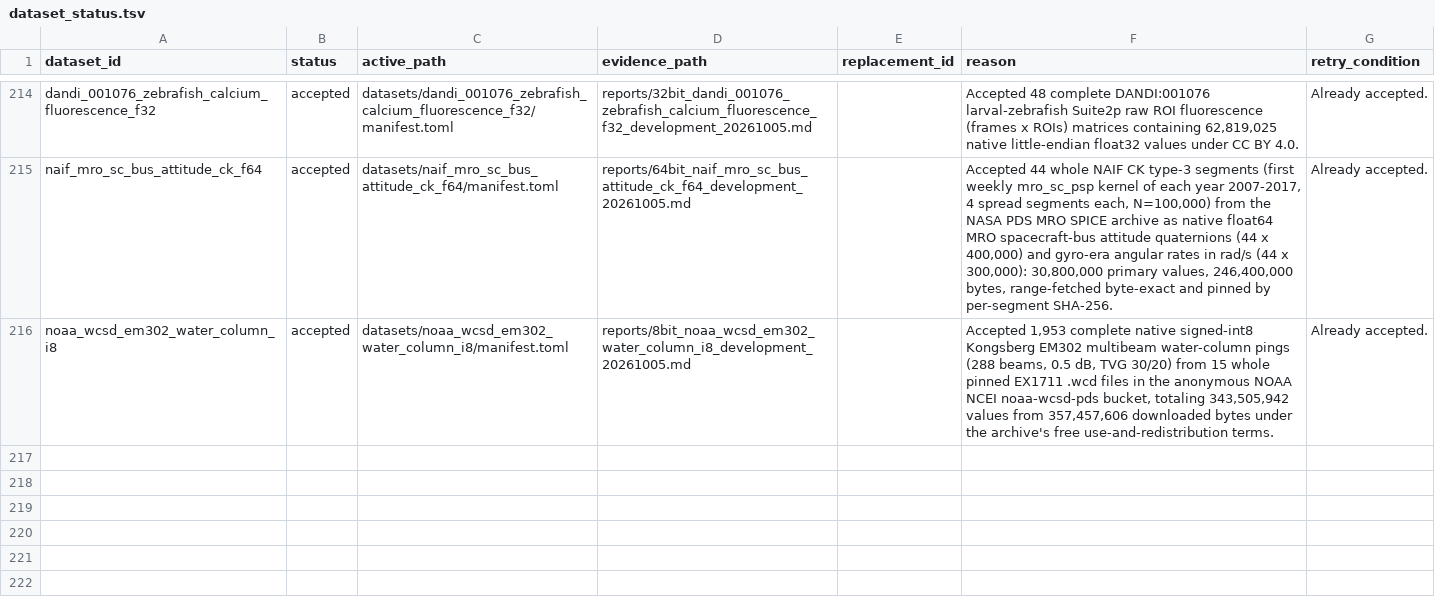
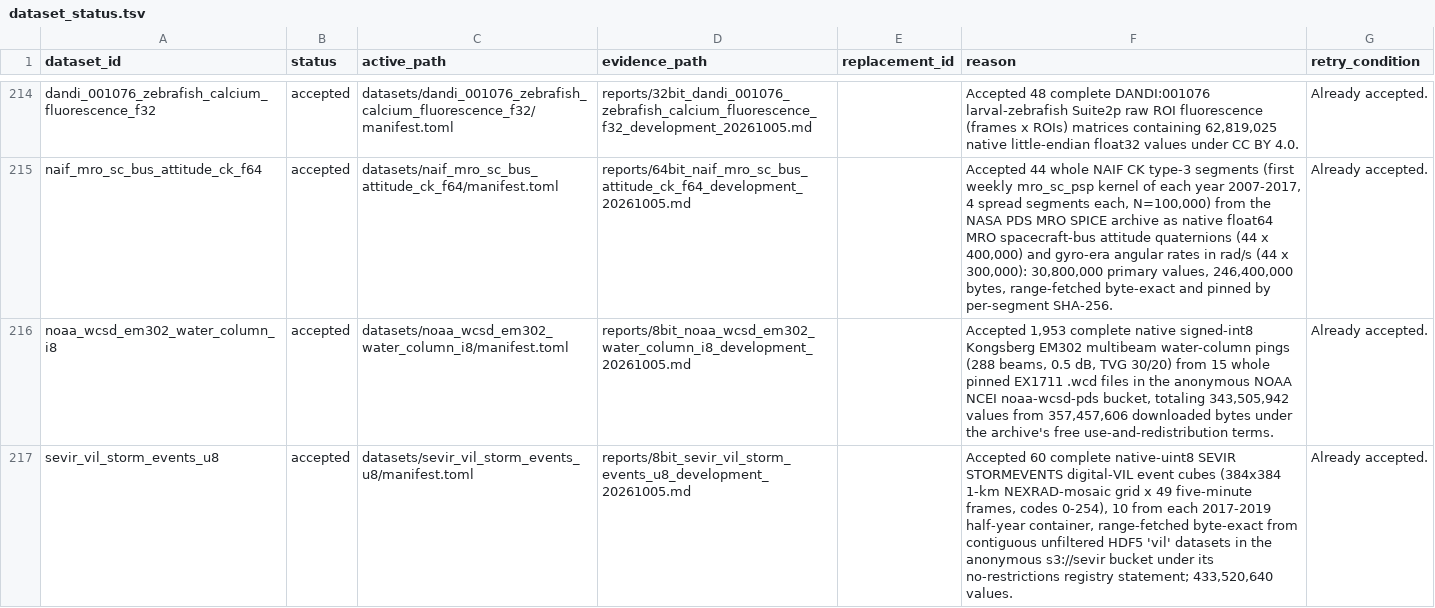
Before and after one commit to Cyan4973/public_datasets_collection, a TSV file: attempts/dataset_status.tsv, drawn as a sheet; only a part is shown, gaps mark what is left out.

Commit message:
Add SEVIR Storm-Event Vertically Integrated Liquid (VIL) Radar-Mosaic Cubes UInt8
Accepted by the autocollect judge (new_source).

```diff
--- a/attempts/dataset_status.tsv
+++ b/attempts/dataset_status.tsv
@@ -216 +216,2 @@ naif_mro_sc_bus_attitude_ck_f64	accepted	datasets/naif_mro_sc_bus_attitude_ck_f6
 noaa_wcsd_em302_water_column_i8	accepted	datasets/noaa_wcsd_em302_water_column_i8/manifest.toml	reports/8bit_noaa_wcsd_em302_water_column_i8_development_20261005.md		Accepted 1,953 complete native signed-int8 Kongsberg EM302 multibeam water-column pings (288 beams, 0.5 dB, TVG 30/20) from 15 whole pinned EX1711 .wcd files in the anonymous NOAA NCEI noaa-wcsd-pds bucket, totaling 343,505,942 values from 357,457,606 downloaded bytes under the archive's free use-and-redistribution terms.	Already accepted.
+sevir_vil_storm_events_u8	accepted	datasets/sevir_vil_storm_events_u8/manifest.toml	reports/8bit_sevir_vil_storm_events_u8_development_20261005.md		Accepted 60 complete native-uint8 SEVIR STORMEVENTS digital-VIL event cubes (384x384 1-km NEXRAD-mosaic grid x 49 five-minute frames, codes 0-254), 10 from each 2017-2019 half-year container, range-fetched byte-exact from contiguous unfiltered HDF5 'vil' datasets in the anonymous s3://sevir bucket under its no-restrictions registry statement; 433,520,640 values.	Already accepted.
```
Also changed, not shown: pipeline/candidates.tsv, reports/accepted_recipe_audit.tsv, 14 other files.
